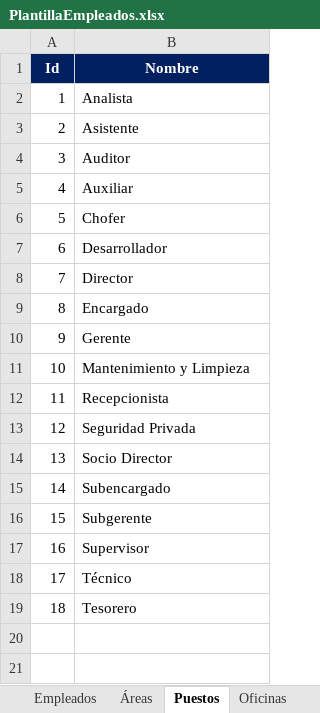
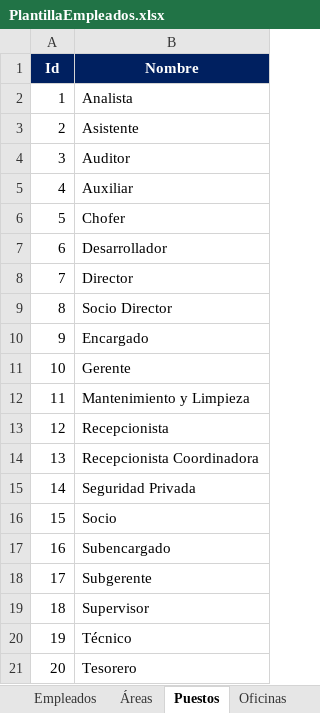
Before and after one commit to OmeOllin/ERPSEI, an Excel workbook: ERPSEI/wwwroot/templates/PlantillaEmpleados.xlsx, sheet Puestos, drawn as a sheet; values as stored, in another font and other column widths than the file's, no borders; addresses are those after the commit; the diff names each change by its address in the sheet, - before the commit and + after, or states it on an @@ line.

```diff
--- a/ERPSEI/wwwroot/templates/PlantillaEmpleados.xlsx (sheet Puestos)
+++ b/ERPSEI/wwwroot/templates/PlantillaEmpleados.xlsx (sheet Puestos)
+row 9: 8 | Socio Director
@@ column A (Id) renumbered from row 10 down @@
+row 14: 13 | Recepcionista Coordinadora
-B16 (Nombre): Socio Director
+B16 (Nombre): Socio
```
Also changed, not shown: sheet Jefes, sheet Oficinas, sheet Subareas, sheet Áreas, sheet Empleados.
